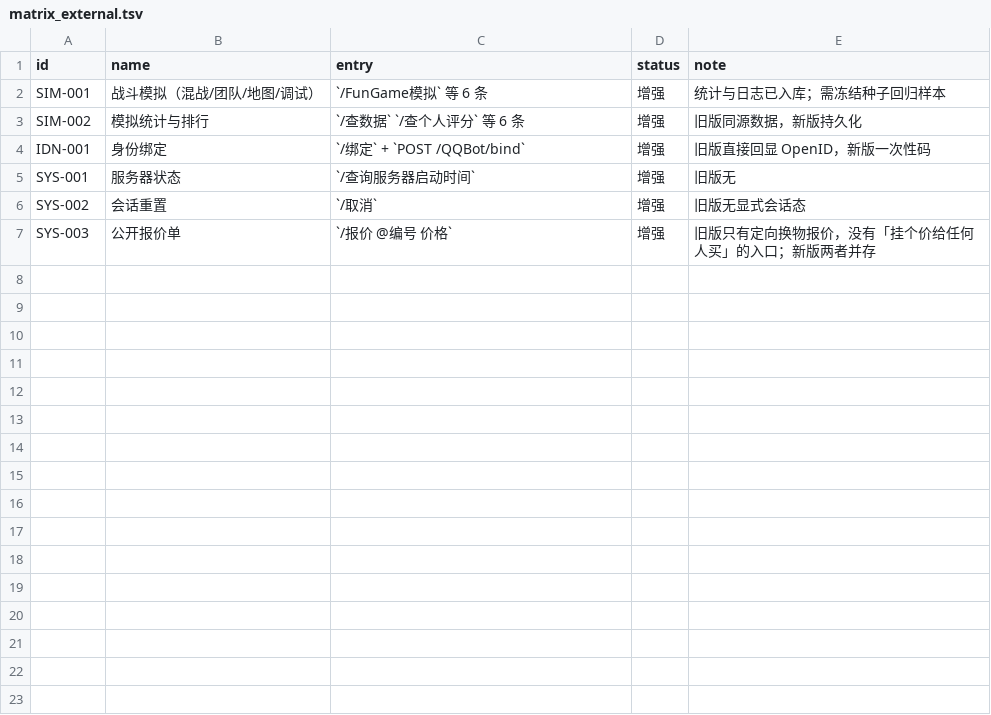
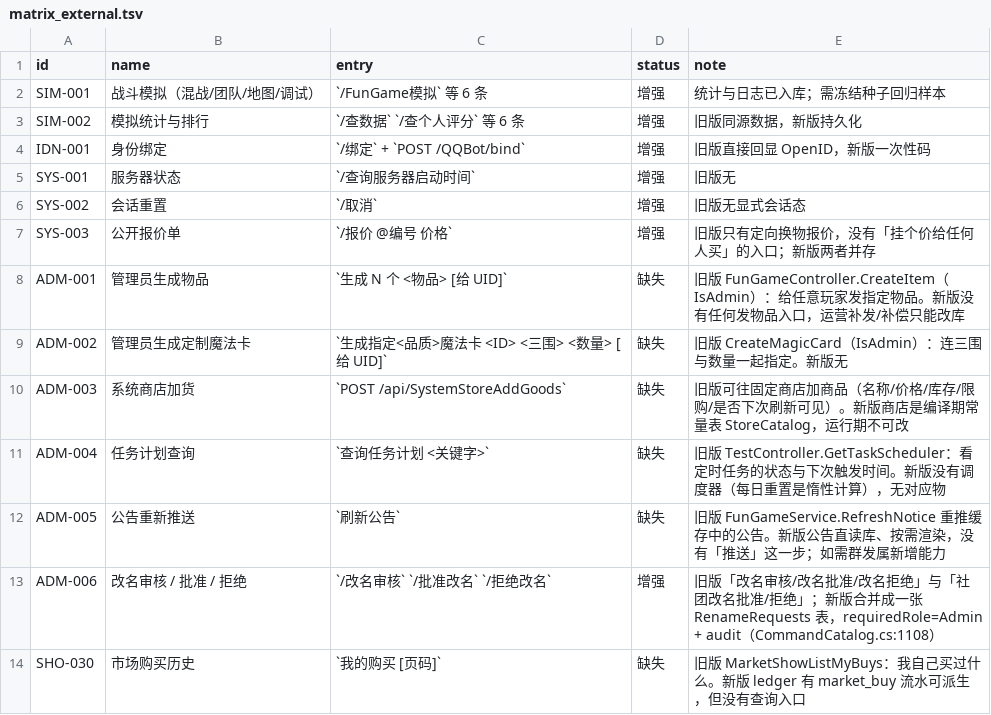
Before and after one commit to candy-cottage/oshima-bot, a TSV file: migration/matrix_external.tsv, drawn as a sheet; the diff names each change by its address in the sheet, - before the commit and + after, or states it on an @@ line.

Commit message:
docs(migration): inventory what is still missing against the plan's definition of done
用户问「对比迁移计划还有什么没实现，比如管理员指令」——查下来最大的一块确实是管理命令：
旧版管理命令**不在 163 条帮助里**（帮助只有 8 个玩法分组，没有管理组），
所以按帮助建的矩阵从来没覆盖它们。

新增 migration/REMAINING.md，对照计划 §10 逐条对账：

- 矩阵外补 7 条（ADM-001~006、SHO-030）：
  生成物品 / 生成定制魔法卡 / 系统商店加货 / 查询任务计划 / 刷新公告 / 我的购买 —— 全部「缺失」；
  改名审核（旧版角色改名 + 社团改名审两套）已合并成一张表并带 requiredRole=Admin，记「增强」。
- 说明「能力等价、不算缺口」的旧命令：批量使用、生成自建角色、自定义改名、确认重做、
  毕业礼包（是物品不是命令）等。
- 说明 R3 里的「配置重载 / 缓存刷新」旧版**也没有**，且新版内容编译进程序集，
  判定为「不适用」而不是「待实现」。
- §10 完成定义 11 条逐条给状态，标出 4 个 ⚠️：CI 不编译、内容版本无门禁、
  无冻结种子回归样本、幂等未测、管理命令无上限与回滚。

结论：玩家可见的旧版行为已迁移完（163/163），剩下的是管理工具、运维演练与工程项。

```diff
--- a/migration/matrix_external.tsv
+++ b/migration/matrix_external.tsv
+row 8: ADM-001 | 管理员生成物品 | `生成 N 个 <物品> [给 UID]` | 缺失 | 旧版 FunGameController.CreateItem（IsAdmin）：给任意玩家发指定物品。新版没有任何发物品入口，运营补发/补偿只能改库
+row 9: ADM-002 | 管理员生成定制魔法卡 | `生成指定<品质>魔法卡 <ID> <三围> <数量> [给 UID]` | 缺失 | 旧版 CreateMagicCard（IsAdmin）：连三围与数量一起指定。新版无
+row 10: ADM-003 | 系统商店加货 | `POST /api/SystemStoreAddGoods` | 缺失 | 旧版可往固定商店加商品（名称/价格/库存/限购/是否下次刷新可见）。新版商店是编译期常量表 StoreCatalog，运行期不可改
+row 11: ADM-004 | 任务计划查询 | `查询任务计划 <关键字>` | 缺失 | 旧版 TestController.GetTaskScheduler：看定时任务的状态与下次触发时间。新版没有调度器（每日重置是惰性计算），无对应物
+row 12: ADM-005 | 公告重新推送 | `刷新公告` | 缺失 | 旧版 FunGameService.RefreshNotice 重推缓存中的公告。新版公告直读库、按需渲染，没有「推送」这一步；如需群发属新增能力
+row 13: ADM-006 | 改名审核 / 批准 / 拒绝 | `/改名审核` `/批准改名` `/拒绝改名` | 增强 | 旧版「改名审核/改名批准/改名拒绝」与「社团改名批准/拒绝」；新版合并成一张 RenameRequests 表，requiredRole=Admin + audit（CommandCatalog.cs:1108）
+row 14: SHO-030 | 市场购买历史 | `我的购买 [页码]` | 缺失 | 旧版 MarketShowListMyBuys：我自己买过什么。新版 ledger 有 market_buy 流水可派生，但没有查询入口
```
Also changed, not shown: 3 other files.
